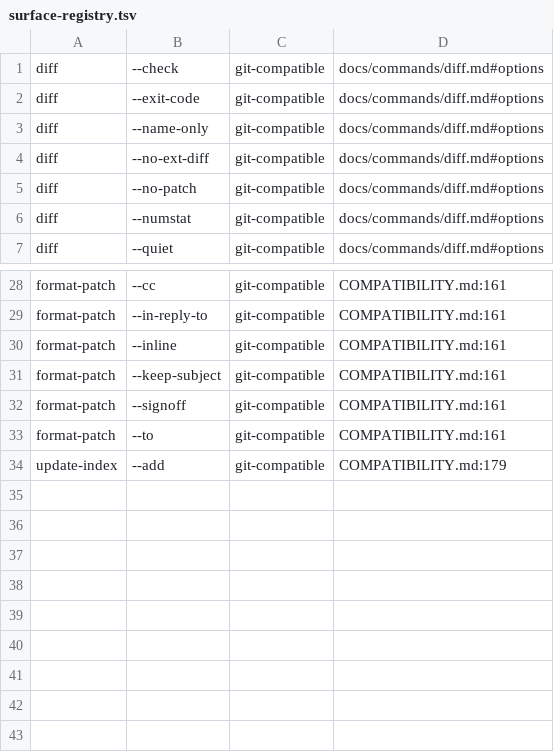
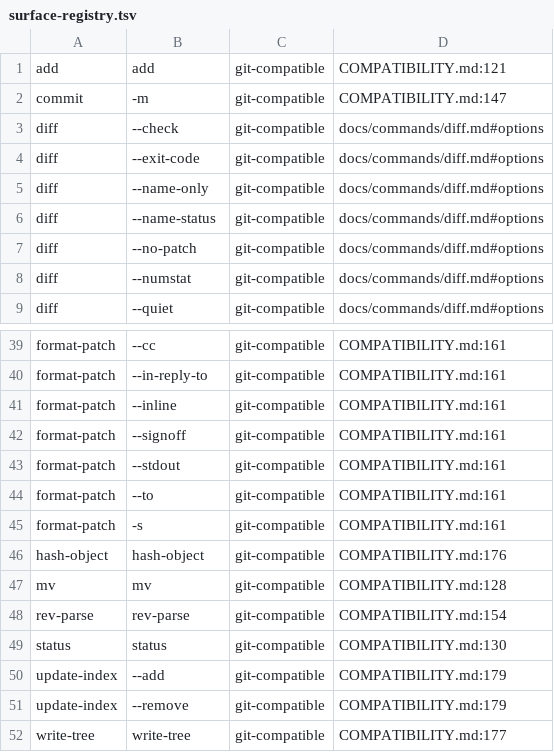
Before and after one commit to jjl9807/libra, a TSV file: docs/development/gap/surface-registry.tsv, drawn as a sheet; only a part is shown, gaps mark what is left out; the diff covers the shown part only.

Commit message:
fix(gap): re-adjudicate the t4 surface registry from scenario bodies against the real CLI
Signed-off-by: Quanyi Ma <eli@patch.sh>

```diff
--- a/docs/development/gap/surface-registry.tsv
+++ b/docs/development/gap/surface-registry.tsv
@@ -1 +1,3 @@
+add	add	git-compatible	COMPATIBILITY.md:121
+commit	-m	git-compatible	COMPATIBILITY.md:147
 diff	--check	git-compatible	docs/commands/diff.md#options
@@ -3,3 +5,3 @@ diff	--exit-code	git-compatible	docs/commands/diff.md#options
 diff	--name-only	git-compatible	docs/commands/diff.md#options
-diff	--no-ext-diff	git-compatible	docs/commands/diff.md#options
+diff	--name-status	git-compatible	docs/commands/diff.md#options
 diff	--no-patch	git-compatible	docs/commands/diff.md#options
@@ -30,5 +41,12 @@ format-patch	--in-reply-to	git-compatible	COMPATIBILITY.md:161
 format-patch	--inline	git-compatible	COMPATIBILITY.md:161
-format-patch	--keep-subject	git-compatible	COMPATIBILITY.md:161
 format-patch	--signoff	git-compatible	COMPATIBILITY.md:161
+format-patch	--stdout	git-compatible	COMPATIBILITY.md:161
 format-patch	--to	git-compatible	COMPATIBILITY.md:161
+format-patch	-s	git-compatible	COMPATIBILITY.md:161
+hash-object	hash-object	git-compatible	COMPATIBILITY.md:176
+mv	mv	git-compatible	COMPATIBILITY.md:128
+rev-parse	rev-parse	git-compatible	COMPATIBILITY.md:154
+status	status	git-compatible	COMPATIBILITY.md:130
 update-index	--add	git-compatible	COMPATIBILITY.md:179
+update-index	--remove	git-compatible	COMPATIBILITY.md:179
+write-tree	write-tree	git-compatible	COMPATIBILITY.md:177
```
Also changed, not shown: 12 added rows, 3 removed rows and 10 edited cells elsewhere in this file, docs/development/gap/surface-registry.required.tsv.
